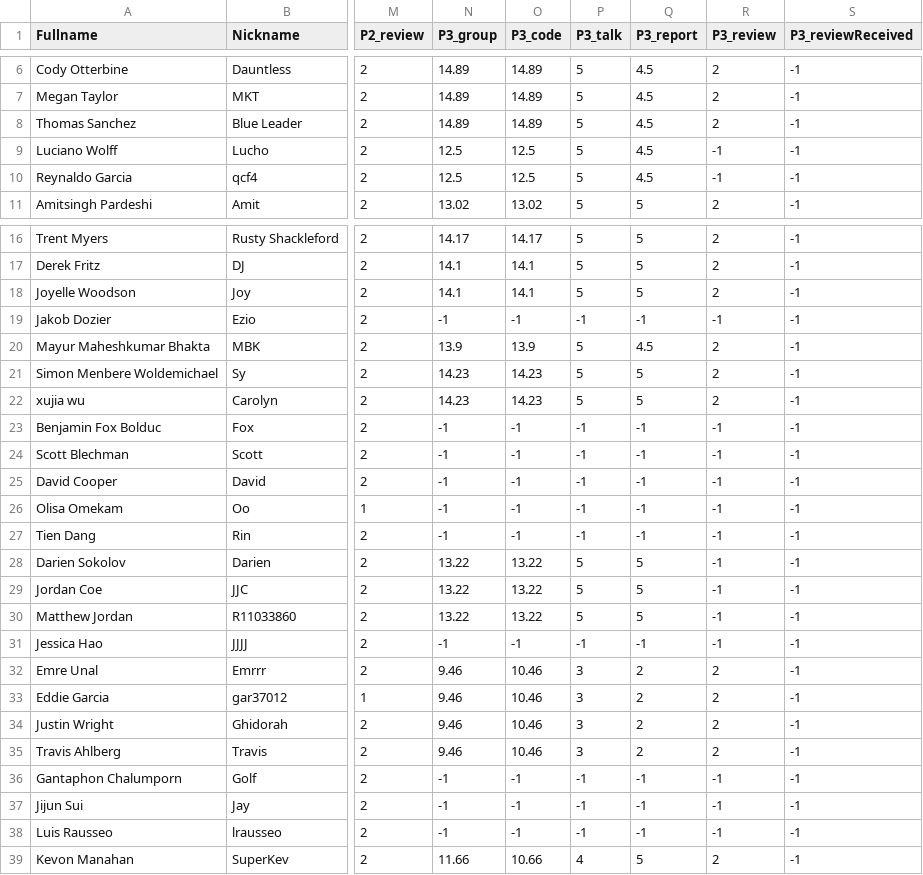
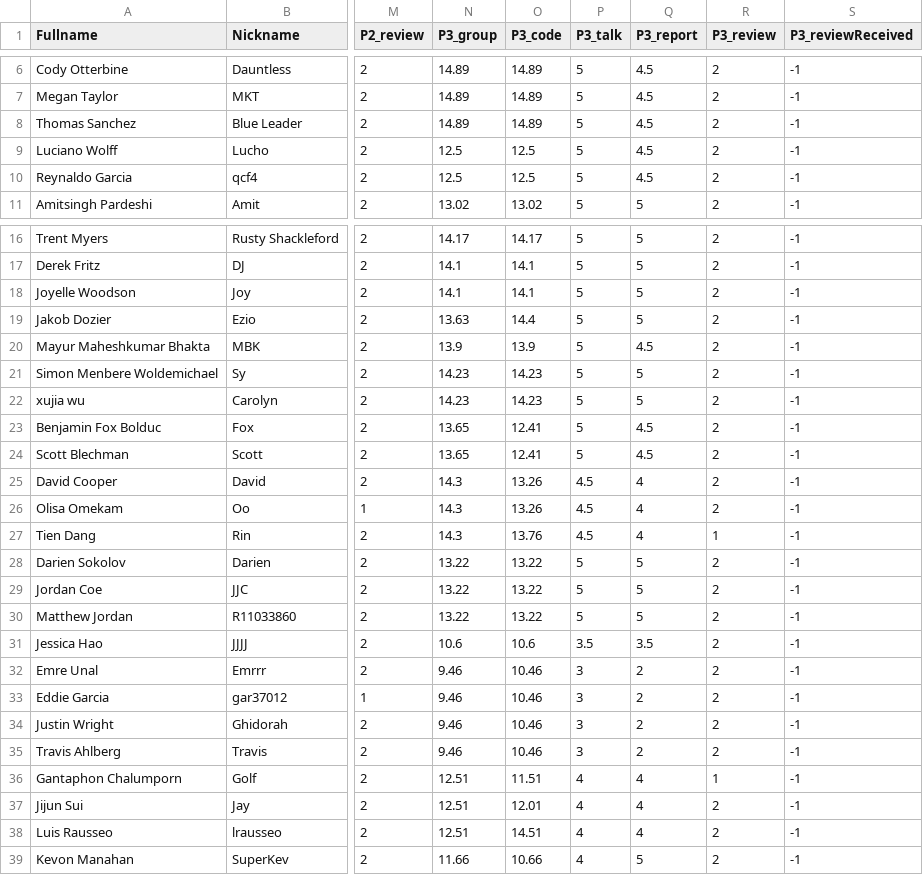
Before and after one commit to iDataVisualizationLab/5331Virtual-Reality, a CSV file: grade/data/Students.csv, drawn as a sheet; only a part is shown, gaps mark what is left out; the diff names each change by its address in the sheet, - before the commit and + after, or states it on an @@ line.

Commit message:
update P3

```diff
--- a/grade/data/Students.csv
+++ b/grade/data/Students.csv
-R9:R10 (P3_review): -1
+R9:R10 (P3_review): 2
-N19 (P3_group): -1
+N19 (P3_group): 13.63
-O19 (P3_code): -1
+O19 (P3_code): 14.4
-P19 (P3_talk): -1
+P19 (P3_talk): 5
-Q19 (P3_report): -1
+Q19 (P3_report): 5
-R19 (P3_review): -1
+R19 (P3_review): 2
-N23:N24 (P3_group): -1
+N23:N24 (P3_group): 13.65
-O23:O24 (P3_code): -1
+O23:O24 (P3_code): 12.41
-P23:P24 (P3_talk): -1
+P23:P24 (P3_talk): 5
-Q23:Q24 (P3_report): -1
+Q23:Q24 (P3_report): 4.5
-R23:R26 (P3_review): -1
+R23:R26 (P3_review): 2
-N25:N27 (P3_group): -1
+N25:N27 (P3_group): 14.3
-O25:O26 (P3_code): -1
+O25:O26 (P3_code): 13.26
-P25:P27 (P3_talk): -1
+P25:P27 (P3_talk): 4.5
-Q25:Q27 (P3_report): -1
+Q25:Q27 (P3_report): 4
-O27 (P3_code): -1
+O27 (P3_code): 13.76
-R27 (P3_review): -1
+R27 (P3_review): 1
-R28:R31 (P3_review): -1
+R28:R31 (P3_review): 2
-N31 (P3_group): -1
+N31 (P3_group): 10.6
-O31 (P3_code): -1
+O31 (P3_code): 10.6
-P31 (P3_talk): -1
+P31 (P3_talk): 3.5
-Q31 (P3_report): -1
+Q31 (P3_report): 3.5
-N36:N38 (P3_group): -1
+N36:N38 (P3_group): 12.51
-O36 (P3_code): -1
+O36 (P3_code): 11.51
-P36:P38 (P3_talk): -1
+P36:P38 (P3_talk): 4
-Q36:Q38 (P3_report): -1
+Q36:Q38 (P3_report): 4
-R36 (P3_review): -1
+R36 (P3_review): 1
-O37 (P3_code): -1
+O37 (P3_code): 12.01
-R37:R38 (P3_review): -1
+R37:R38 (P3_review): 2
-O38 (P3_code): -1
+O38 (P3_code): 14.51
```
